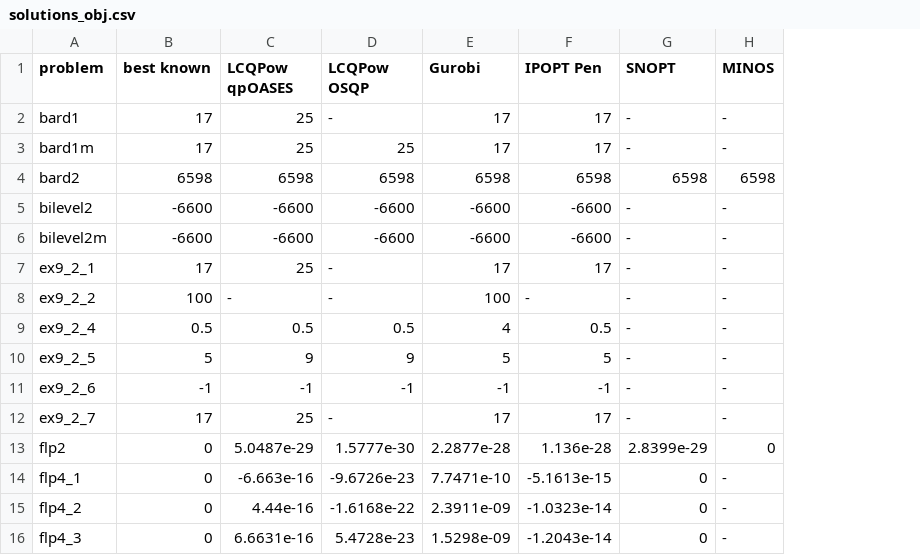
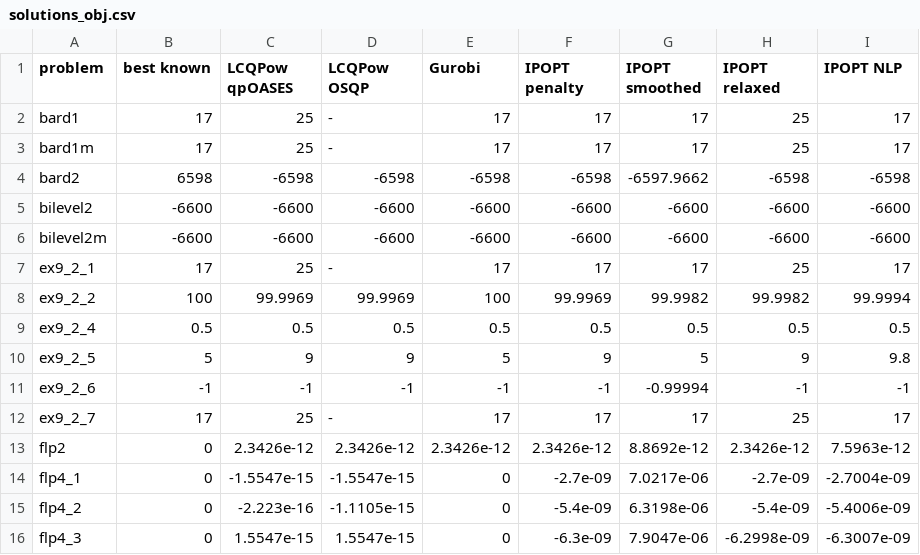
Before and after one commit to hallfjonas/LCQPTest, a CSV file: MacMPEC/solutions/paper/solutions_obj.csv, drawn as a sheet; only a part is shown; removed rows and columns are numbered as before the commit, all else as after; the diff covers the shown part only; the diff names each change by its address in the sheet, - before the commit and + after, or states it on an @@ line.

```diff
--- a/MacMPEC/solutions/paper/solutions_obj.csv
+++ b/MacMPEC/solutions/paper/solutions_obj.csv
-column G (SNOPT), rows 2-16: - | - | 6598 | - | - | - | - | - | - | - | - | 2.8399e-29 | 0 | 0 | 0
-column H (MINOS), rows 2-16: - | - | 6598 | - | - | - | - | - | - | - | - | 0 | - | - | -
+column G (IPOPT smoothed), rows 2-16: 17 | 17 | -6597.9662 | -6600 | -6600 | 17 | 99.9982 | 0.5 | 5 | -0.99994 | 17 | 8.8692e-12 | 7.0217e-06 | 6.3198e-06 | 7.9047e-06
+column H (IPOPT relaxed), rows 2-16: 25 | 25 | -6598 | -6600 | -6600 | 25 | 99.9982 | 0.5 | 9 | -1 | 25 | 2.3426e-12 | -2.7e-09 | -5.4e-09 | -6.2998e-09
+column I (IPOPT NLP), rows 2-16: 17 | 17 | -6598 | -6600 | -6600 | 17 | 99.9994 | 0.5 | 9.8 | -1 | 17 | 7.5963e-12 | -2.7004e-09 | -5.4006e-09 | -6.3007e-09
-F1: IPOPT Pen
+F1: IPOPT penalty
-D3 (LCQPow OSQP): 25
+D3 (LCQPow OSQP): -
-C4 (LCQPow qpOASES): 6598
+C4 (LCQPow qpOASES): -6598
-D4 (LCQPow OSQP): 6598
+D4 (LCQPow OSQP): -6598
-E4 (Gurobi): 6598
+E4 (Gurobi): -6598
-F4 (IPOPT penalty): 6598
+F4 (IPOPT penalty): -6598
-C8 (LCQPow qpOASES): -
+C8 (LCQPow qpOASES): 99.9969
-D8 (LCQPow OSQP): -
+D8 (LCQPow OSQP): 99.9969
-F8 (IPOPT penalty): -
+F8 (IPOPT penalty): 99.9969
-E9 (Gurobi): 4
+E9 (Gurobi): 0.5
-F10 (IPOPT penalty): 5
+F10 (IPOPT penalty): 9
-C13 (LCQPow qpOASES): 5.0487e-29
+C13 (LCQPow qpOASES): 2.3426e-12
-D13 (LCQPow OSQP): 1.5777e-30
+D13 (LCQPow OSQP): 2.3426e-12
-E13 (Gurobi): 2.2877e-28
+E13 (Gurobi): 2.3426e-12
-F13 (IPOPT penalty): 1.136e-28
+F13 (IPOPT penalty): 2.3426e-12
-C14 (LCQPow qpOASES): -6.663e-16
+C14 (LCQPow qpOASES): -1.5547e-15
-D14 (LCQPow OSQP): -9.6726e-23
+D14 (LCQPow OSQP): -1.5547e-15
-E14 (Gurobi): 7.7471e-10
+E14 (Gurobi): 0
-F14 (IPOPT penalty): -5.1613e-15
+F14 (IPOPT penalty): -2.7e-09
-C15 (LCQPow qpOASES): 4.44e-16
+C15 (LCQPow qpOASES): -2.223e-16
-D15 (LCQPow OSQP): -1.6168e-22
+D15 (LCQPow OSQP): -1.1105e-15
-E15 (Gurobi): 2.3911e-09
+E15 (Gurobi): 0
-F15 (IPOPT penalty): -1.0323e-14
+F15 (IPOPT penalty): -5.4e-09
-C16 (LCQPow qpOASES): 6.6631e-16
+C16 (LCQPow qpOASES): 1.5547e-15
-D16 (LCQPow OSQP): 5.4728e-23
+D16 (LCQPow OSQP): 1.5547e-15
-E16 (Gurobi): 1.5298e-09
+E16 (Gurobi): 0
-F16 (IPOPT penalty): -1.2043e-14
+F16 (IPOPT penalty): -6.3e-09
```
Also changed, not shown: 56 edited cells elsewhere in this file, MacMPEC/solutions/paper/solutions_time.csv, 17 other files.
